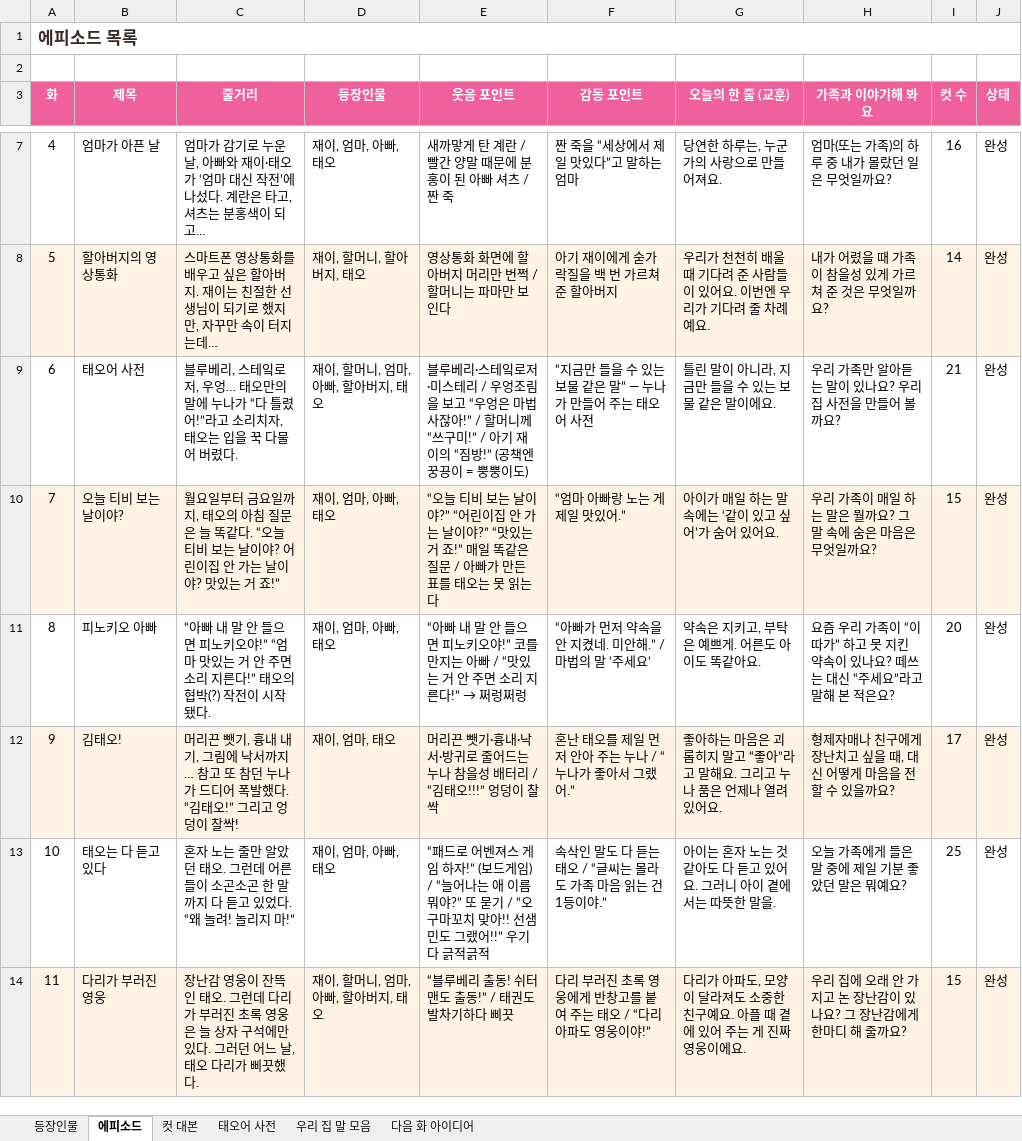
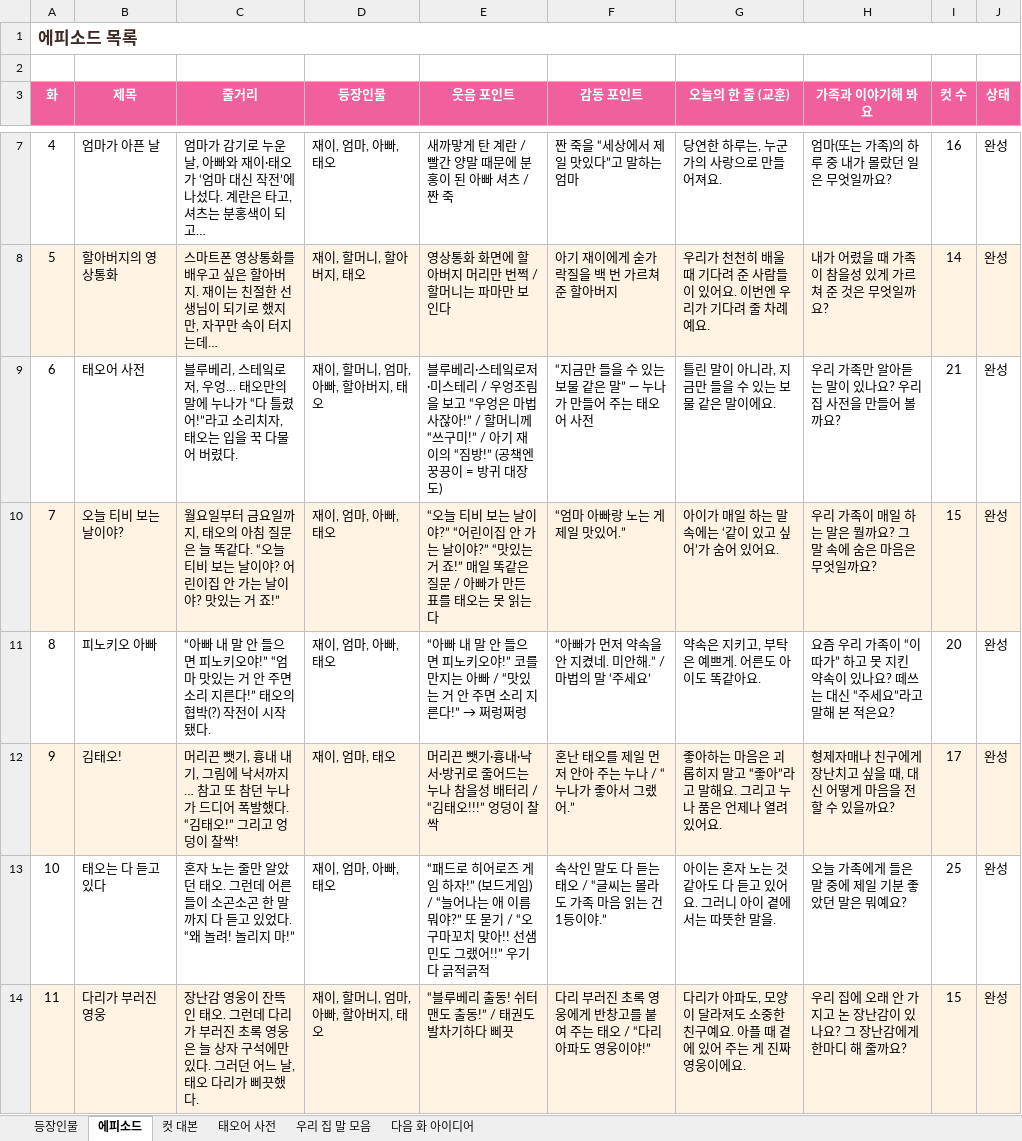
Before and after one commit to seangold8888/seangold8888.github.io, an Excel workbook: webtoon/planning/오늘도우리집_기획표.xlsx, sheet 에피소드, drawn as a sheet; only a part is shown, gaps mark what is left out; values as stored, in another font and other column widths than the file's, no borders; the diff covers the shown part only; the diff names each change by its address in the sheet, - before the commit and + after, or states it on an @@ line.

```diff
--- a/webtoon/planning/오늘도우리집_기획표.xlsx (sheet 에피소드)
+++ b/webtoon/planning/오늘도우리집_기획표.xlsx (sheet 에피소드)
-E9 (웃음 포인트): …끙이 = 뿡뿡이도)
+E9 (웃음 포인트): …끙이 = 방귀 대장도)
-E13 (웃음 포인트): …패드로 어벤져스 게임…
+E13 (웃음 포인트): …패드로 히어로즈 게임…
```
Also changed, not shown: 55 edited cells elsewhere in this sheet, sheet 컷 대본, sheet 태오어 사전, sheet 우리 집 말 모음, sheet 등장인물, sheet 다음 화 아이디어, 9 other files.
